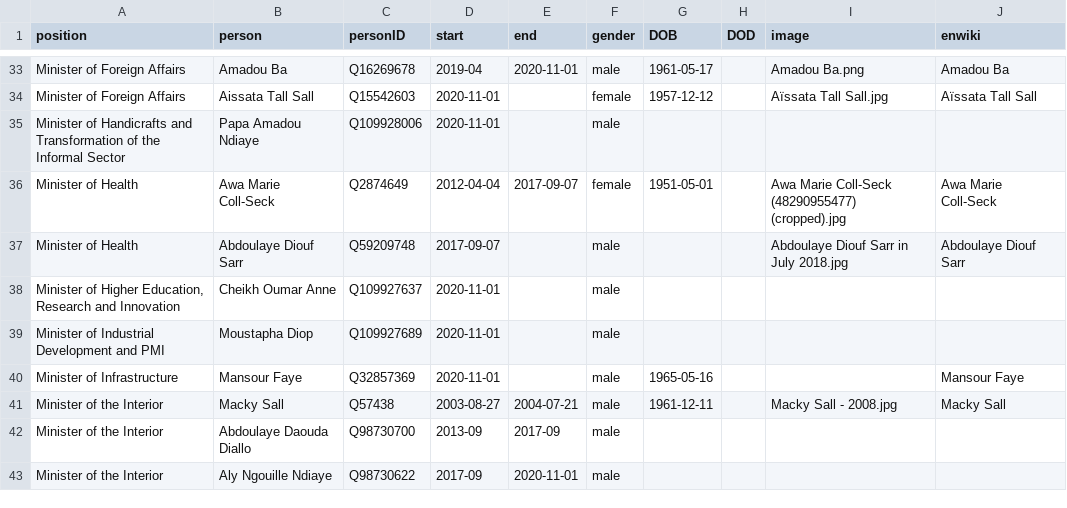
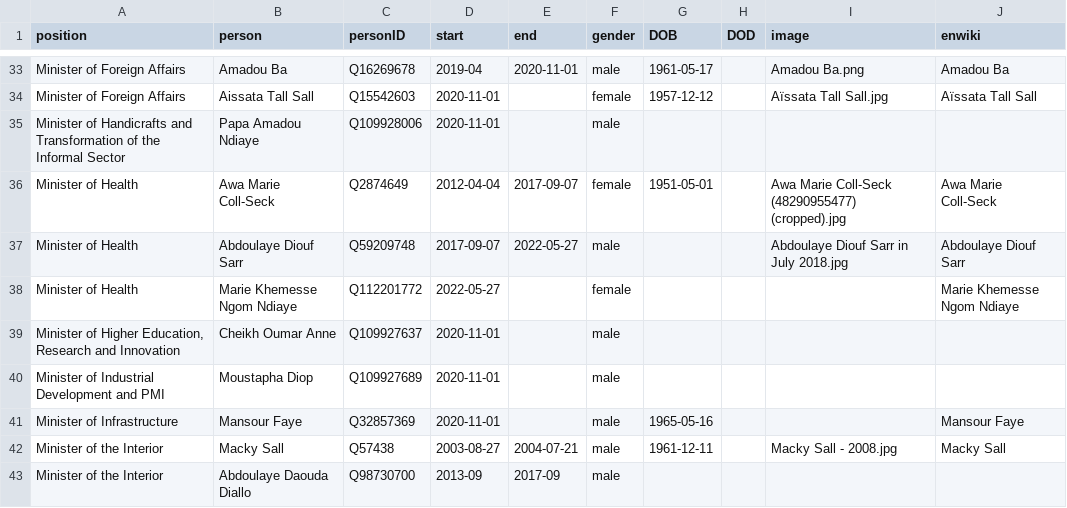
Before and after one commit to every-politician-scrapers/senegal-ministers, a CSV file: html/holders21.csv, drawn as a sheet; only a part is shown, gaps mark what is left out; the shorter side is filled out with more unchanged rows.

```diff
--- a/html/holders21.csv
+++ b/html/holders21.csv
@@ -36,3 +36,4 @@ Minister of Handicrafts and Transformation of the Informal Sector,Papa Amadou Nd
 Minister of Health,Awa Marie Coll-Seck,Q2874649,2012-04-04,2017-09-07,female,1951-05-01,,Awa Marie Coll-Seck (48290955477) (cropped).jpg,Awa Marie Coll-Seck
-Minister of Health,Abdoulaye Diouf Sarr,Q59209748,2017-09-07,,male,,,Abdoulaye Diouf Sarr in July 2018.jpg,Abdoulaye Diouf Sarr
+Minister of Health,Abdoulaye Diouf Sarr,Q59209748,2017-09-07,2022-05-27,male,,,Abdoulaye Diouf Sarr in July 2018.jpg,Abdoulaye Diouf Sarr
+Minister of Health,Marie Khemesse Ngom Ndiaye,Q112201772,2022-05-27,,female,,,,Marie Khemesse Ngom Ndiaye
 "Minister of Higher Education, Research and Innovation",Cheikh Oumar Anne,Q109927637,2020-11-01,,male,,,,
```
Also changed, not shown: html/current.csv, 2 other files.
